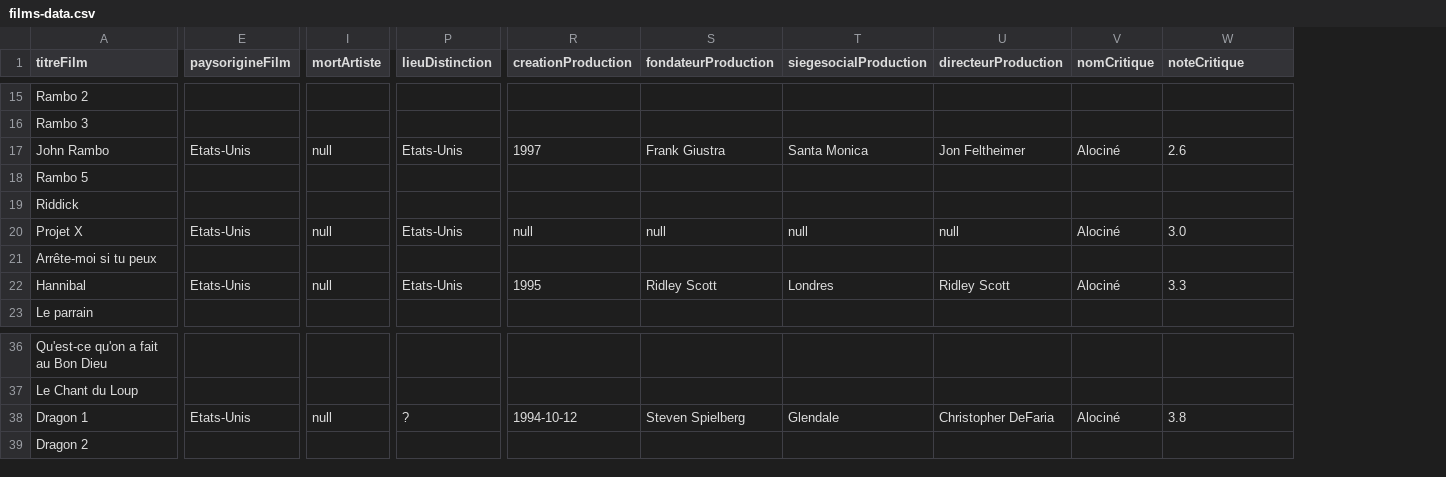
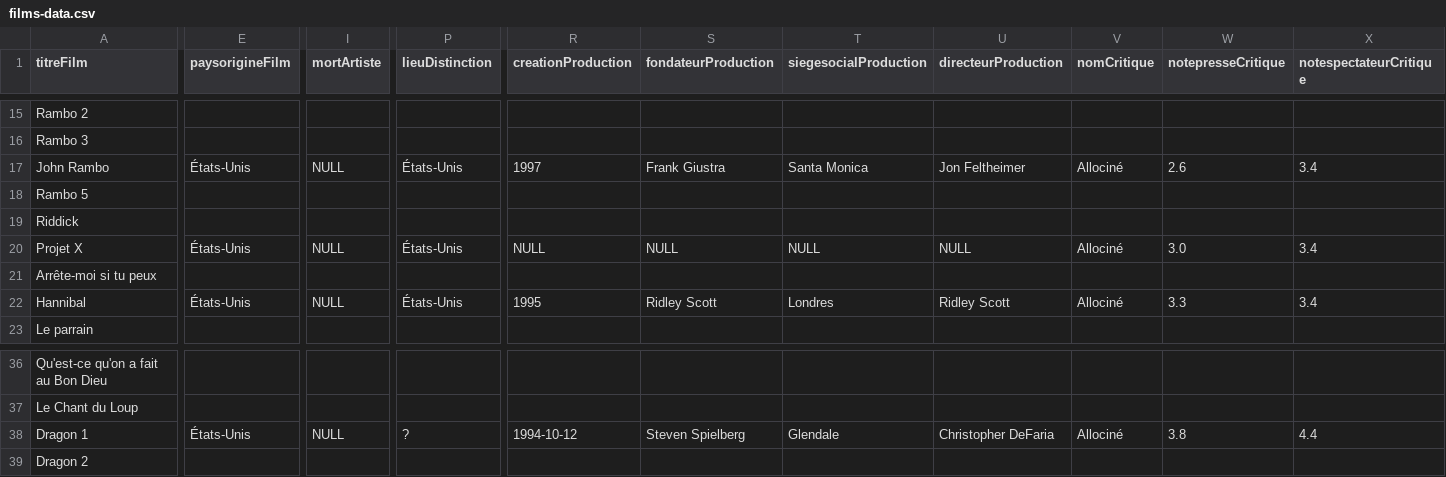
Before and after one commit to Zocel/MovieDatabase, a CSV file: films-data.csv, drawn as a sheet; only a part is shown, gaps mark what is left out; the diff covers the shown part only; the diff names each change by its address in the sheet, - before the commit and + after, or states it on an @@ line.

Commit message:
UPDATE 27/02/2019
* Ajout de la note critique des Spectateurs ;
* Correction des NULL.

```diff
--- a/films-data.csv
+++ b/films-data.csv
+column X (notespectateurCritique), rows 17-22: 3.4 |  |  | 3.4 |  | 3.4; row 38: 4.4
-W1: noteCritique
+W1: notepresseCritique
-E17 (paysorigineFilm): Etats-Unis
+E17 (paysorigineFilm): États-Unis
-I17 (mortArtiste): null
+I17 (mortArtiste): NULL
-P17 (lieuDistinction): Etats-Unis
+P17 (lieuDistinction): États-Unis
-V17 (nomCritique): Alociné
+V17 (nomCritique): Allociné
-E20 (paysorigineFilm): Etats-Unis
+E20 (paysorigineFilm): États-Unis
-I20 (mortArtiste): null
+I20 (mortArtiste): NULL
-P20 (lieuDistinction): Etats-Unis
+P20 (lieuDistinction): États-Unis
-R20 (creationProduction): null
+R20 (creationProduction): NULL
-S20 (fondateurProduction): null
+S20 (fondateurProduction): NULL
-T20 (siegesocialProduction): null
+T20 (siegesocialProduction): NULL
-U20 (directeurProduction): null
+U20 (directeurProduction): NULL
-V20 (nomCritique): Alociné
+V20 (nomCritique): Allociné
-E22 (paysorigineFilm): Etats-Unis
+E22 (paysorigineFilm): États-Unis
-I22 (mortArtiste): null
+I22 (mortArtiste): NULL
-P22 (lieuDistinction): Etats-Unis
+P22 (lieuDistinction): États-Unis
-V22 (nomCritique): Alociné
+V22 (nomCritique): Allociné
-E38 (paysorigineFilm): Etats-Unis
+E38 (paysorigineFilm): États-Unis
-I38 (mortArtiste): null
+I38 (mortArtiste): NULL
-V38 (nomCritique): Alociné
+V38 (nomCritique): Allociné
```
Also changed, not shown: 2 added rows and 42 edited cells elsewhere in this file, 3 other files.
